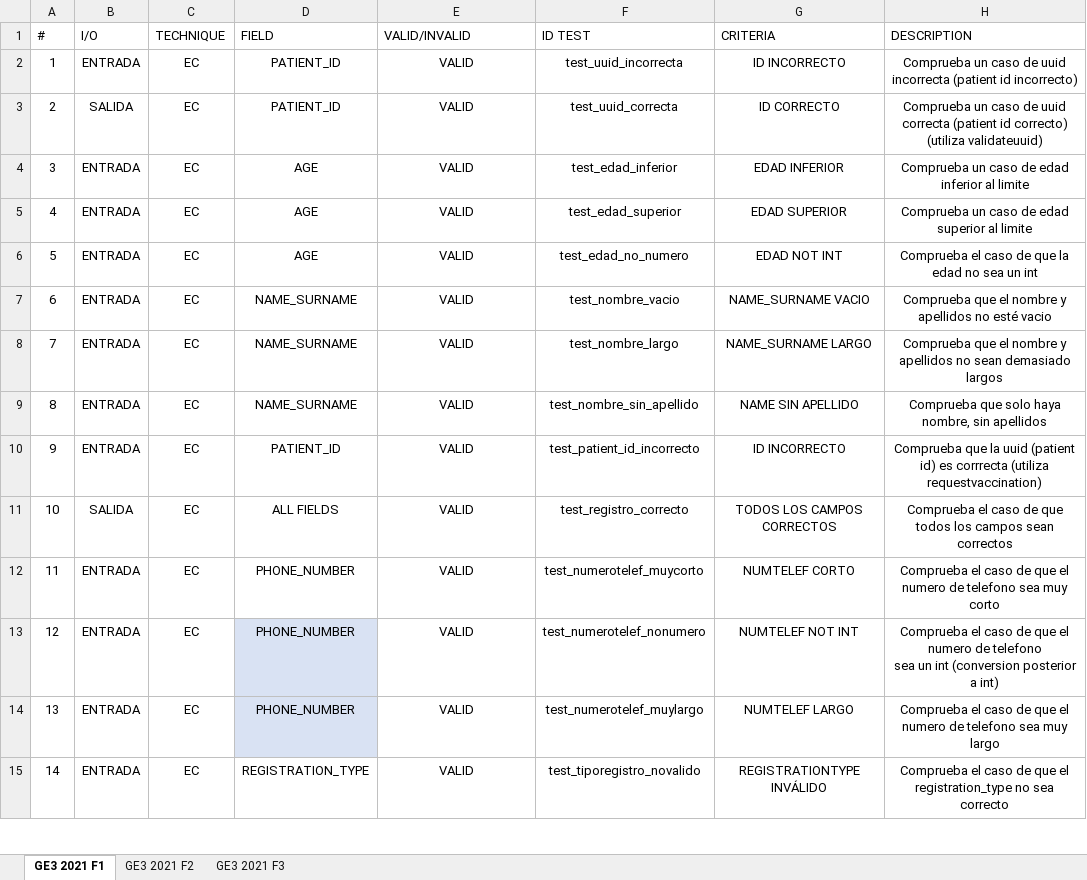
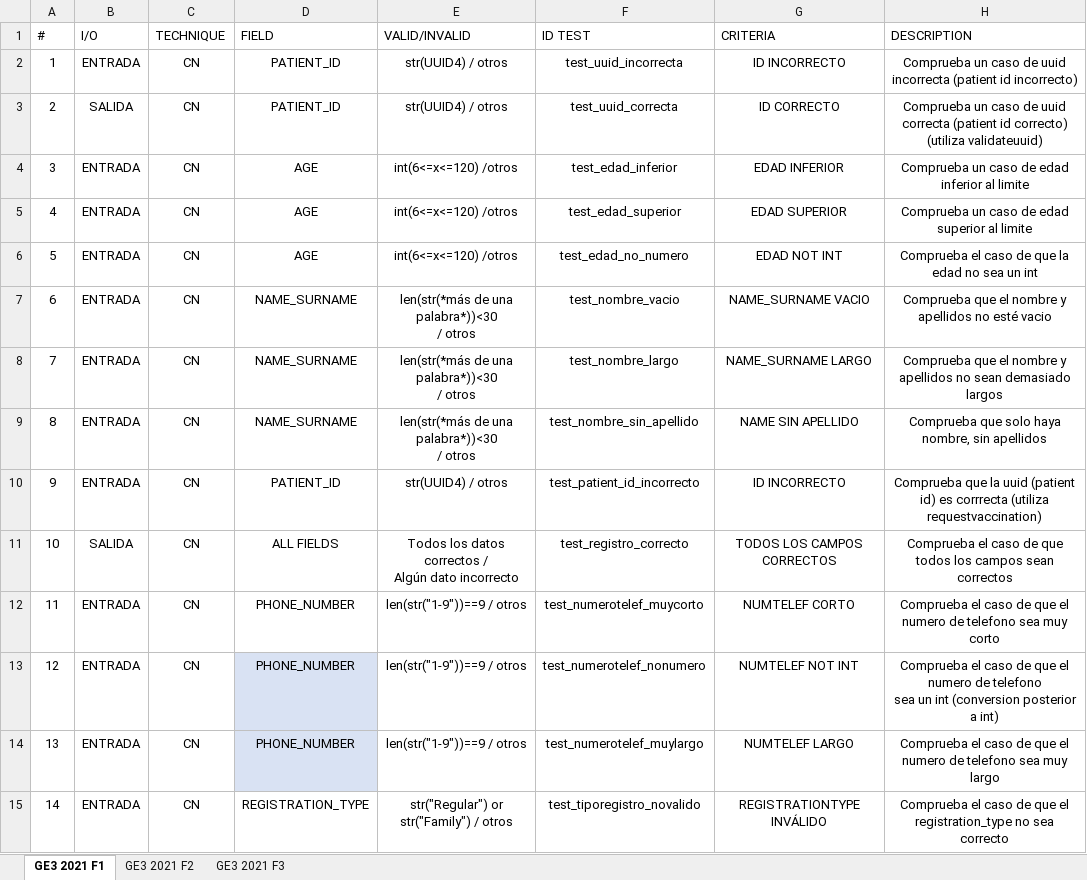
Before and after one commit to Carlossb02/G81.2022.15.E3, an Excel workbook: docs/Tests Cases.xlsx, sheet GE3 2021 F1, drawn as a sheet; only a part is shown; values as stored, in another font and other column widths than the file's, no borders; table styles not drawn; ↵ is a line break in a cell; the diff covers the shown part only; the diff names each change by its address in the sheet, - before the commit and + after, or states it on an @@ line.

Commit message:
Excel actualizado: Version Final

```diff
--- a/docs/Tests Cases.xlsx (sheet GE3 2021 F1)
+++ b/docs/Tests Cases.xlsx (sheet GE3 2021 F1)
-C2:C15 (TECHNIQUE): EC
+C2:C15 (TECHNIQUE): CN
-E2:E3 (VALID/INVALID): VALID
+E2:E3 (VALID/INVALID): str(UUID4) / otros
-E4:E6 (VALID/INVALID): VALID
+E4:E6 (VALID/INVALID): int(6<=x<=120) /otros
-E7:E9 (VALID/INVALID): VALID
+E7:E9 (VALID/INVALID): len(str(*más de una palabra*))<30 ↵ / otros
-E10 (VALID/INVALID): VALID
+E10 (VALID/INVALID): str(UUID4) / otros
-E11 (VALID/INVALID): VALID
+E11 (VALID/INVALID): Todos los datos correctos / ↵ Algún dato incorrecto
-E12:E14 (VALID/INVALID): VALID
+E12:E14 (VALID/INVALID): len(str("1-9"))==9 / otros
-E15 (VALID/INVALID): VALID
+E15 (VALID/INVALID): str("Regular") or str("Family") / otros
```
Also changed, not shown: 18 edited cells and cell formats elsewhere in this sheet.
